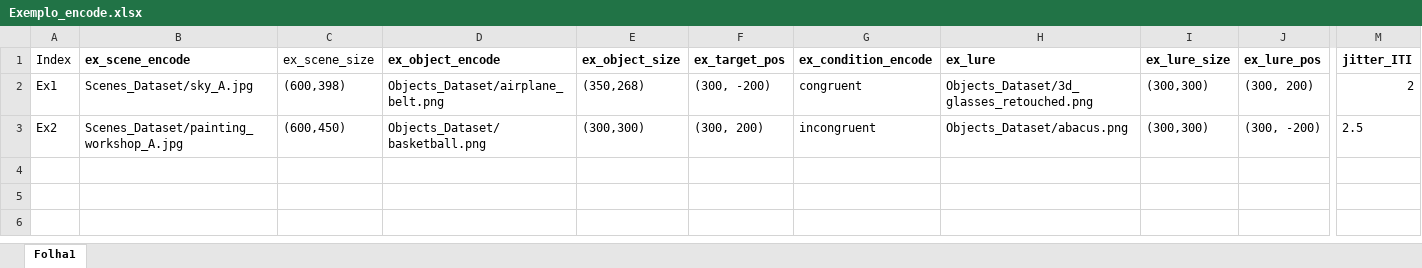
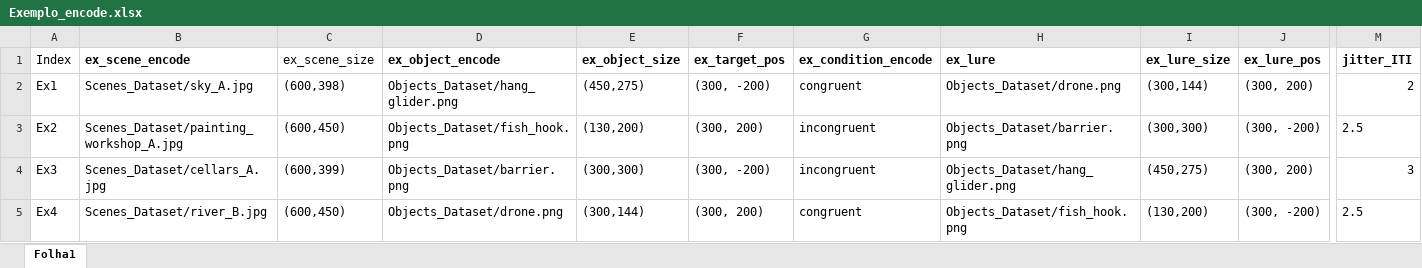
Before and after one commit to alexrfandrade/SEED, an Excel workbook: Exemplo_encode.xlsx, sheet Folha1, drawn as a sheet; only a part is shown, gaps mark what is left out; values as stored, in another font and other column widths than the file's, no borders; rows hold the shown columns only; the diff names each change by its address in the sheet, - before the commit and + after, or states it on an @@ line.

Commit message:
Updated Examples
Added 2 more examples for encode so that for the 2AFC example, we see that the lures are other scene's targets

```diff
--- a/Exemplo_encode.xlsx (sheet Folha1)
+++ b/Exemplo_encode.xlsx (sheet Folha1)
-D2 (ex_object_encode): Objects_Dataset/airplane_belt.png
+D2 (ex_object_encode): Objects_Dataset/hang_glider.png
-E2 (ex_object_size): (350,268)
+E2 (ex_object_size): (450,275)
-H2 (ex_lure): Objects_Dataset/3d_glasses_retouched.png
+H2 (ex_lure): Objects_Dataset/drone.png
-I2 (ex_lure_size): (300,300)
+I2 (ex_lure_size): (300,144)
-D3 (ex_object_encode): Objects_Dataset/basketball.png
+D3 (ex_object_encode): Objects_Dataset/fish_hook.png
-E3 (ex_object_size): (300,300)
+E3 (ex_object_size): (130,200)
-H3 (ex_lure): Objects_Dataset/abacus.png
+H3 (ex_lure): Objects_Dataset/barrier.png
+row 4: Ex3 | Scenes_Dataset/cellars_A.jpg | (600,399) | Objects_Dataset/barrier.png | (300,300) | (300, -200) | incongruent | Objects_Dataset/hang_glider.png | (450,275) | (300, 200) | 3
+row 5: Ex4 | Scenes_Dataset/river_B.jpg | (600,450) | Objects_Dataset/drone.png | (300,144) | (300, 200) | congruent | Objects_Dataset/fish_hook.png | (130,200) | (300, -200) | 2.5
```
Also changed, not shown: Exemplo_old.xlsx, 1 other file.
